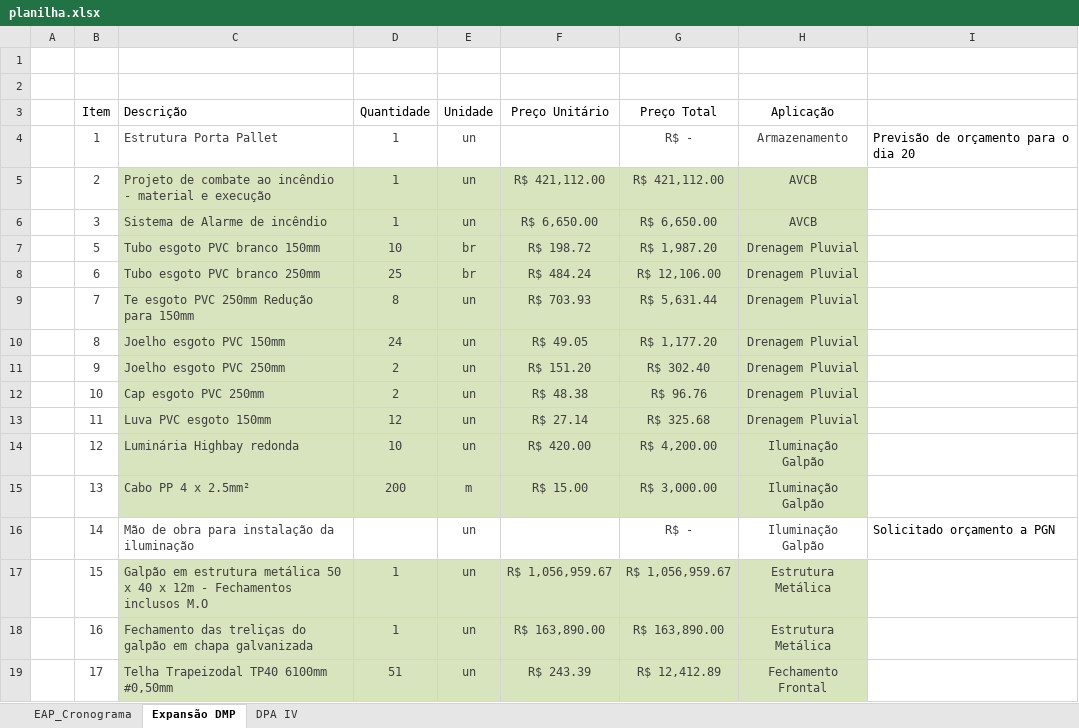
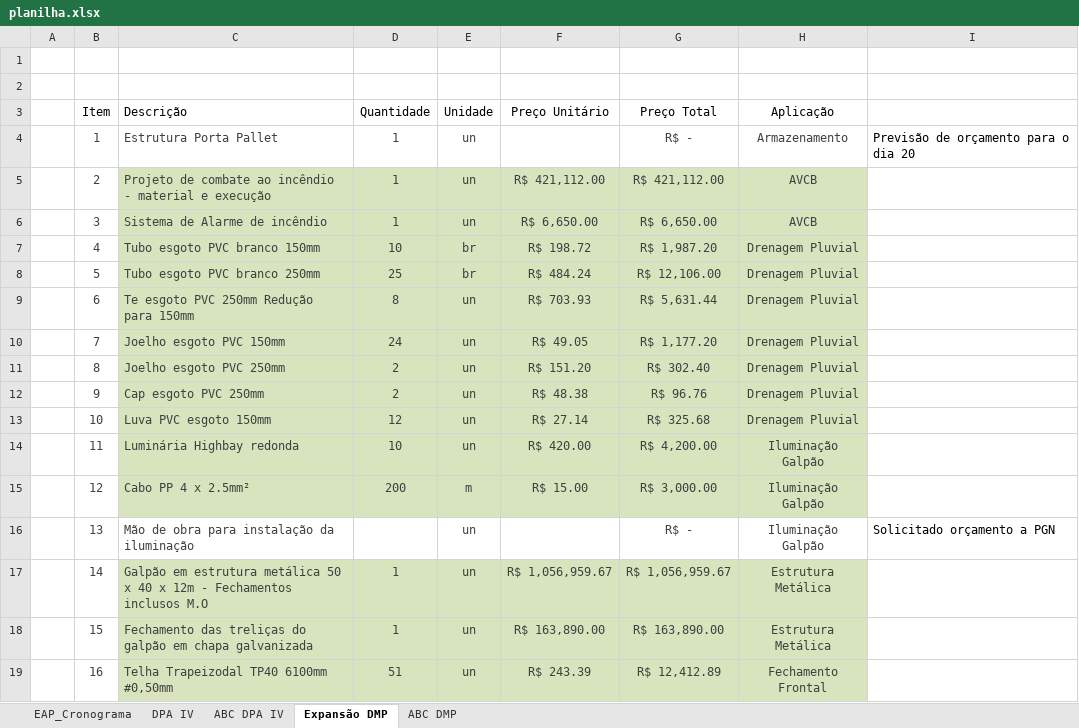
Before and after one commit to Geanfer10/-painel-curva-abc, an Excel workbook: dados/planilha.xlsx, sheet Expansão DMP, drawn as a sheet; only a part is shown; values as stored, in another font and other column widths than the file's, no borders; table styles not drawn; the diff covers the shown part only; the diff names each change by its address in the sheet, - before the commit and + after, or states it on an @@ line.

```diff
--- a/dados/planilha.xlsx (sheet Expansão DMP)
+++ b/dados/planilha.xlsx (sheet Expansão DMP)
+sheet tab: ABC DPA IV
+sheet tab: ABC DMP
@@ sheet tab order changed: EAP_Cronograma | DPA IV | ABC DPA IV | Expansão DMP | ABC DMP @@
-B7 (Item): 5
+B7 (Item): 4
-B8 (Item): 6
+B8 (Item): 5
-B9 (Item): 7
+B9 (Item): 6
-B10 (Item): 8
+B10 (Item): 7
-B11 (Item): 9
+B11 (Item): 8
-B12 (Item): 10
+B12 (Item): 9
-B13 (Item): 11
+B13 (Item): 10
-B14 (Item): 12
+B14 (Item): 11
-B15 (Item): 13
+B15 (Item): 12
-B16 (Item): 14
+B16 (Item): 13
-B17 (Item): 15
+B17 (Item): 14
-B18 (Item): 16
+B18 (Item): 15
-B19 (Item): 17
+B19 (Item): 16
```
Also changed, not shown: 38 edited cells and cell formats elsewhere in this sheet, sheet DPA IV, formulas that keep their value.
